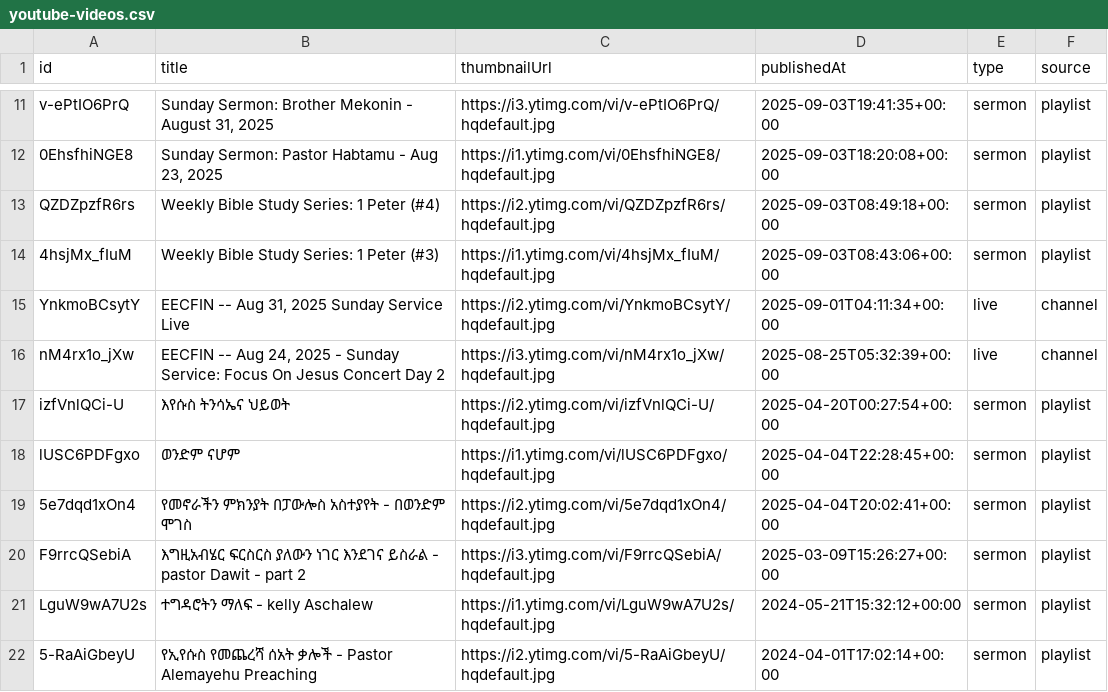
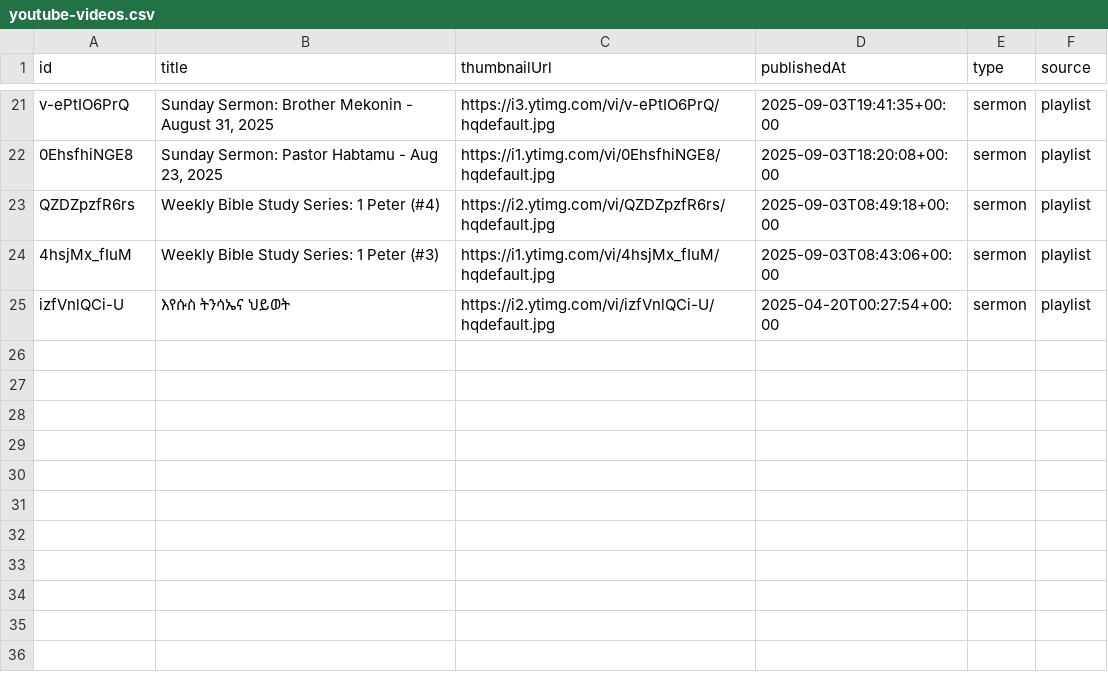
Before and after one commit to yayeeu/eecfin-web, a CSV file: public/data/youtube-videos.csv, drawn as a sheet; only a part is shown, gaps mark what is left out; the diff covers the shown part only.

```diff
--- a/public/data/youtube-videos.csv
+++ b/public/data/youtube-videos.csv
@@ -14,9 +24,2 @@ QZDZpzfR6rs,"Weekly Bible Study Series:  1 Peter (#4)",https://i2.ytimg.com/vi/Q
 4hsjMx_fIuM,"Weekly Bible Study Series:  1 Peter (#3)",https://i1.ytimg.com/vi/4hsjMx_fIuM/hqdefault.jpg,2025-09-03T08:43:06+00:00,sermon,playlist
-YnkmoBCsytY,"EECFIN  -- Aug 31, 2025 Sunday Service Live",https://i2.ytimg.com/vi/YnkmoBCsytY/hqdefault.jpg,2025-09-01T04:11:34+00:00,live,channel
-nM4rx1o_jXw,"EECFIN --  Aug 24, 2025 - Sunday Service: Focus On Jesus Concert Day 2",https://i3.ytimg.com/vi/nM4rx1o_jXw/hqdefault.jpg,2025-08-25T05:32:39+00:00,live,channel
 izfVnlQCi-U,"እየሱስ ትንሳኤና ህይወት",https://i2.ytimg.com/vi/izfVnlQCi-U/hqdefault.jpg,2025-04-20T00:27:54+00:00,sermon,playlist
-lUSC6PDFgxo,"ወንድም ናሆም",https://i1.ytimg.com/vi/lUSC6PDFgxo/hqdefault.jpg,2025-04-04T22:28:45+00:00,sermon,playlist
-5e7dqd1xOn4,"የመኖራችን ምክንያት በፓውሎስ አስተያየት - በወንድም ሞገስ",https://i2.ytimg.com/vi/5e7dqd1xOn4/hqdefault.jpg,2025-04-04T20:02:41+00:00,sermon,playlist
-F9rrcQSebiA,"እግዚአብሄር ፍርስርስ ያለውን ነገር እንደገና ይስራል - pastor Dawit - part 2",https://i3.ytimg.com/vi/F9rrcQSebiA/hqdefault.jpg,2025-03-09T15:26:27+00:00,sermon,playlist
-LguW9wA7U2s,"ተግዳሮትን ማለፍ  -  kelly Aschalew",https://i1.ytimg.com/vi/LguW9wA7U2s/hqdefault.jpg,2024-05-21T15:32:12+00:00,sermon,playlist
-5-RaAiGbeyU,"የኢየሱስ የመጨረሻ ሰአት ቃሎች - Pastor Alemayehu Preaching",https://i2.ytimg.com/vi/5-RaAiGbeyU/hqdefault.jpg,2024-04-01T17:02:14+00:00,sermon,playlist
```
Also changed, not shown: 14 added rows and 4 removed rows elsewhere in this file, 5 other files.
